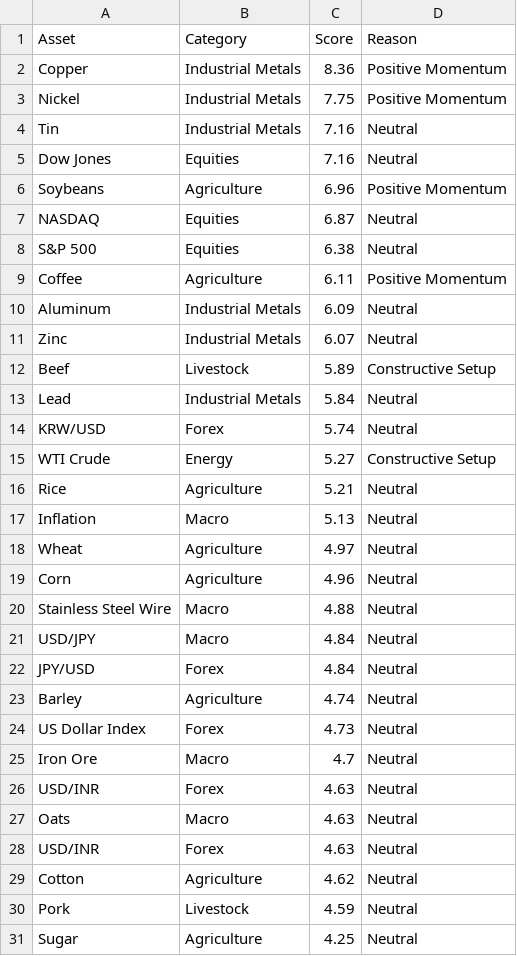
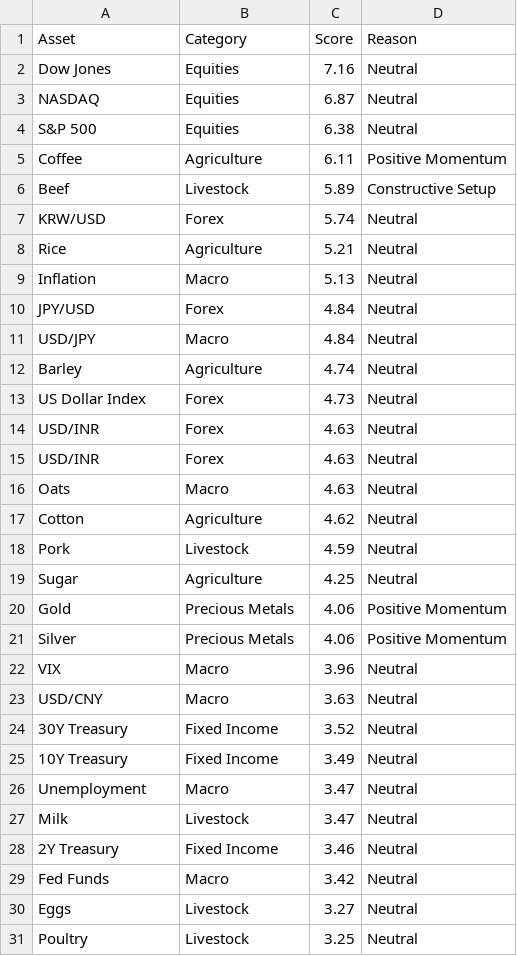
Before and after one commit to Rajatpatyal/Fred_Commodity_Yield, a CSV file: output/macro_opportunities.csv, drawn as a sheet; only a part is shown; the shorter side is filled out with more unchanged rows; the diff covers the shown part only.

```diff
--- a/output/macro_opportunities.csv
+++ b/output/macro_opportunities.csv
@@ -1,7 +1,3 @@
 Asset,Category,Score,Reason
-Copper,Industrial Metals,8.36,Positive Momentum
-Nickel,Industrial Metals,7.75,Positive Momentum
-Tin,Industrial Metals,7.16,Neutral
 Dow Jones,Equities,7.16,Neutral
-Soybeans,Agriculture,6.96,Positive Momentum
 NASDAQ,Equities,6.87,Neutral
@@ -9,21 +5,13 @@ S&P 500,Equities,6.38,Neutral
 Coffee,Agriculture,6.11,Positive Momentum
-Aluminum,Industrial Metals,6.09,Neutral
-Zinc,Industrial Metals,6.07,Neutral
 Beef,Livestock,5.89,Constructive Setup
-Lead,Industrial Metals,5.84,Neutral
 KRW/USD,Forex,5.74,Neutral
-WTI Crude,Energy,5.27,Constructive Setup
 Rice,Agriculture,5.21,Neutral
 Inflation,Macro,5.13,Neutral
-Wheat,Agriculture,4.97,Neutral
-Corn,Agriculture,4.96,Neutral
-Stainless Steel Wire,Macro,4.88,Neutral
+JPY/USD,Forex,4.84,Neutral
 USD/JPY,Macro,4.84,Neutral
-JPY/USD,Forex,4.84,Neutral
 Barley,Agriculture,4.74,Neutral
 US Dollar Index,Forex,4.73,Neutral
-Iron Ore,Macro,4.7,Neutral
+USD/INR,Forex,4.63,Neutral
 USD/INR,Forex,4.63,Neutral
 Oats,Macro,4.63,Neutral
-USD/INR,Forex,4.63,Neutral
 Cotton,Agriculture,4.62,Neutral
```
Also changed, not shown: 1 removed row elsewhere in this file, output/macro_snapshot.csv, output/macro_spreads.csv, 9 other files.
